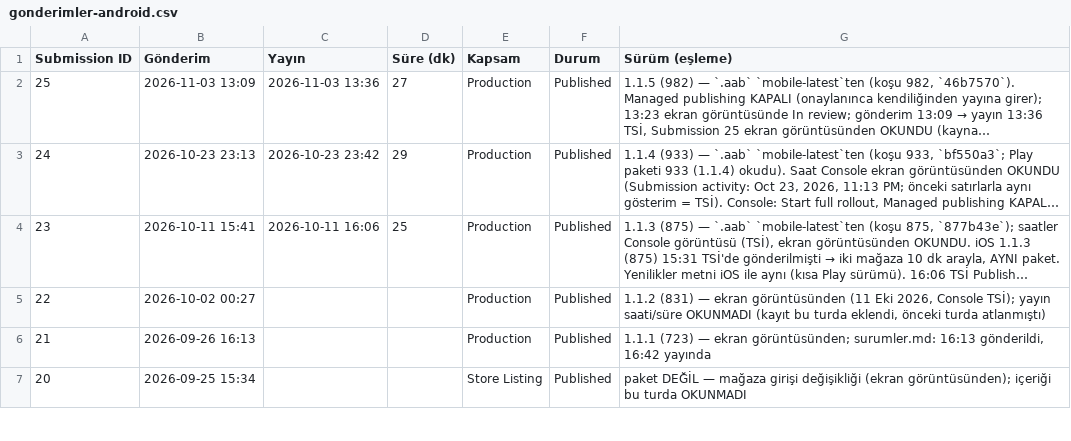
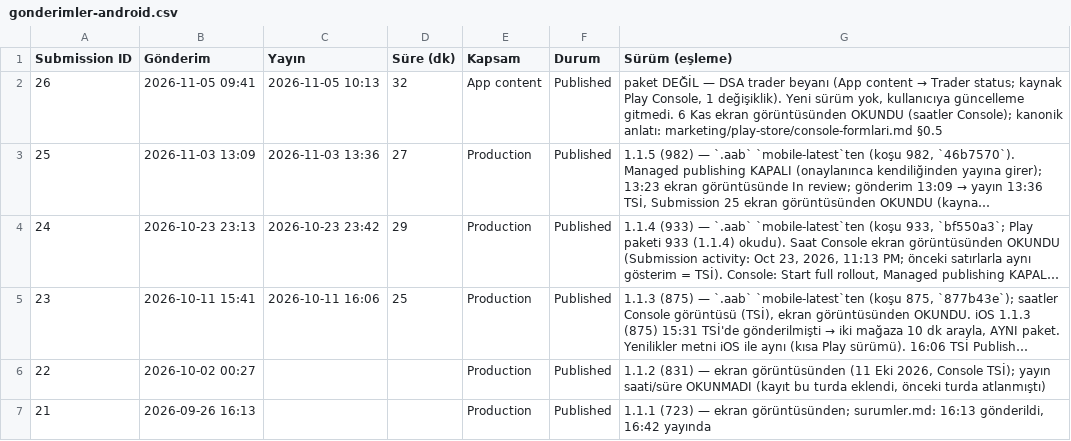
Before and after one commit to alpcapa/kelimeki, a CSV file: mobile/docs/surumler/gonderimler-android.csv, drawn as a sheet; only a part is shown; the shorter side is filled out with more unchanged rows; long unchanged cells end in …; the diff names each change by its address in the sheet, - before the commit and + after, or states it on an @@ line.

```diff
--- a/mobile/docs/surumler/gonderimler-android.csv
+++ b/mobile/docs/surumler/gonderimler-android.csv
+row 2: 26 | 2026-11-05 09:41 | 2026-11-05 10:13 | 32 | App content | Published | paket DEĞİL — DSA trader beyanı (App content → Trader status; kaynak Play Console, 1 değişiklik). Yeni sürüm yok, kullanıcıya güncelleme gitmedi. 6 Kas ekran görüntüsünden OKUNDU (saatler Console); kanonik anlatı: marketing/play-store/console-formlari.md §0.5
```
